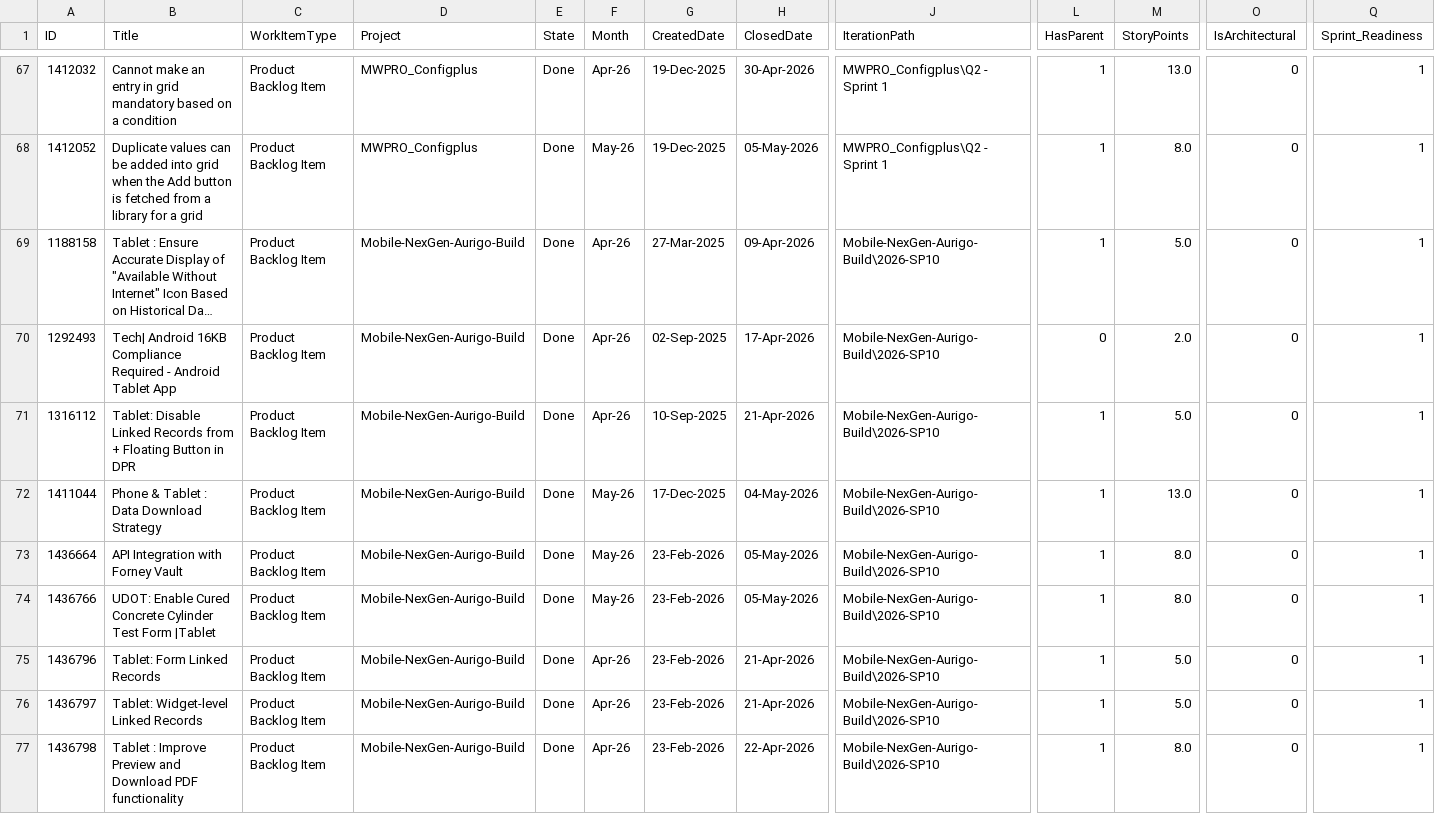
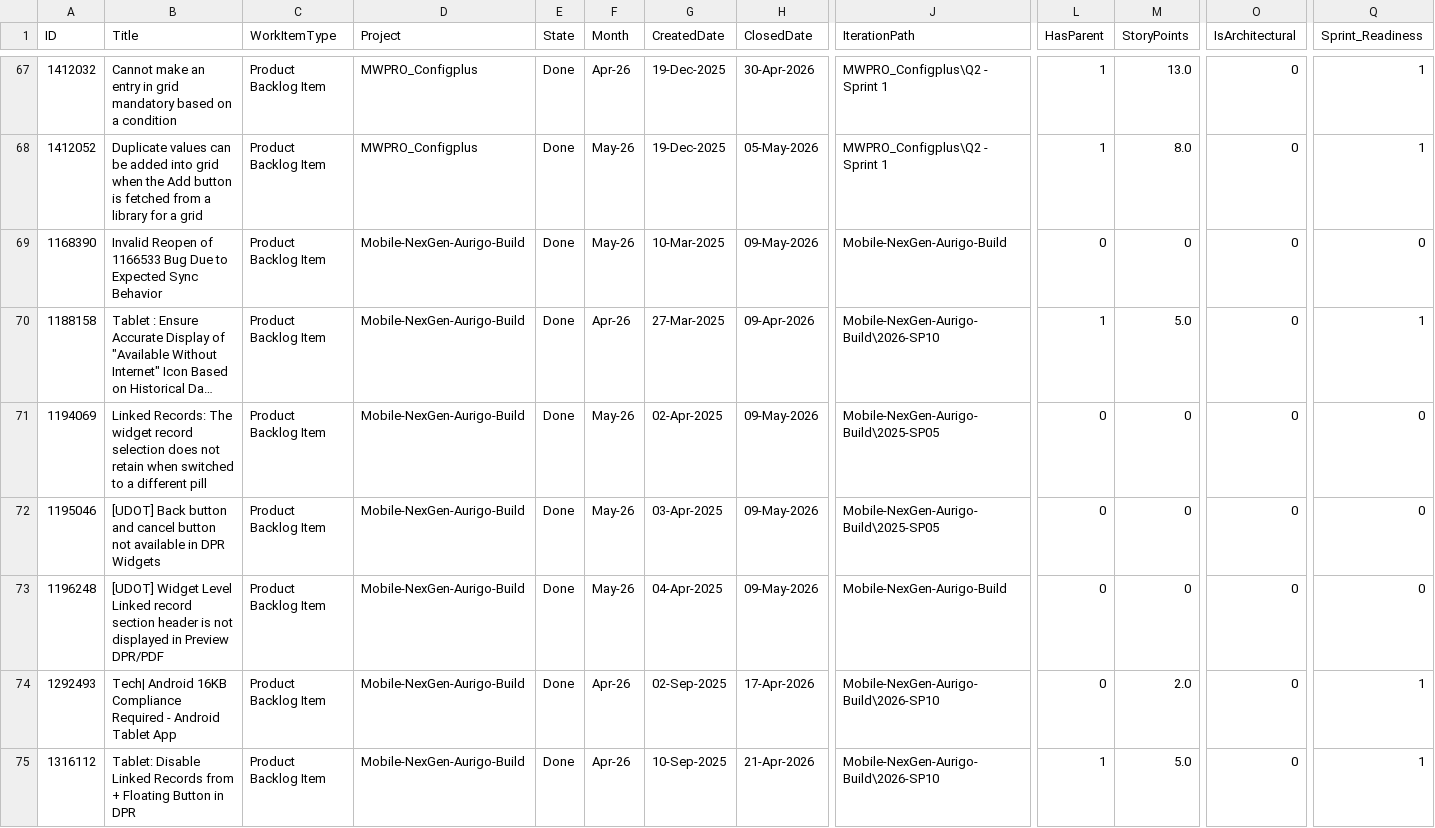
Before and after one commit to manishwali/Experiment, a CSV file: KPI_PBIs.csv, drawn as a sheet; only a part is shown, gaps mark what is left out; the shorter side is filled out with more unchanged rows; long unchanged cells end in …; rows hold the shown columns only; the diff names each change by its address in the sheet, - before the commit and + after, or states it on an @@ line.

```diff
--- a/KPI_PBIs.csv
+++ b/KPI_PBIs.csv
+row 69: 1168390 | Invalid Reopen of 1166533 Bug Due to Expected Sync Behavior | Product Backlog Item | Mobile-NexGen-Aurigo-Build | Done | May-26 | 10-Mar-2025 | 09-May-2026 | Mobile-NexGen-Aurigo-Build | 0 | 0 | 0 | 0
+row 71: 1194069 | Linked Records: The widget record selection does not retain when switched to a different pill | Product Backlog Item | Mobile-NexGen-Aurigo-Build | Done | May-26 | 02-Apr-2025 | 09-May-2026 | Mobile-NexGen-Aurigo-Build\2025-SP05 | 0 | 0 | 0 | 0
+row 72: 1195046 | [UDOT] Back button and cancel button not available in DPR Widgets | Product Backlog Item | Mobile-NexGen-Aurigo-Build | Done | May-26 | 03-Apr-2025 | 09-May-2026 | Mobile-NexGen-Aurigo-Build\2025-SP05 | 0 | 0 | 0 | 0
+row 73: 1196248 | [UDOT] Widget Level Linked record section header is not displayed in Preview DPR/PDF | Product Backlog Item | Mobile-NexGen-Aurigo-Build | Done | May-26 | 04-Apr-2025 | 09-May-2026 | Mobile-NexGen-Aurigo-Build | 0 | 0 | 0 | 0
```
Also changed, not shown: KPI_Bugs.csv.
